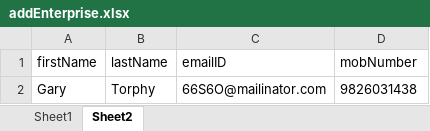
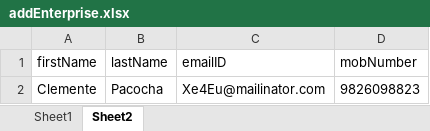
Before and after one commit to dsfalcon/Falcon-automation-test, an Excel workbook: datafiles/addEnterprise.xlsx, sheet Sheet2, drawn as a sheet; values as stored, in another font and other column widths than the file's, no borders; removed rows and columns are numbered as before the commit, all else as after; the diff names each change by its address in the sheet, - before the commit and + after, or states it on an @@ line.

```diff
--- a/datafiles/addEnterprise.xlsx (sheet Sheet2)
+++ b/datafiles/addEnterprise.xlsx (sheet Sheet2)
-row 2: Gary | Torphy | 66S6O@mailinator.com | 9826031438
+row 2: Clemente | Pacocha | Xe4Eu@mailinator.com | 9826098823
```
Also changed, not shown: datafiles/enduserdata1.xlsx, datafiles/kiteDDT.xlsx, 32 other files.
